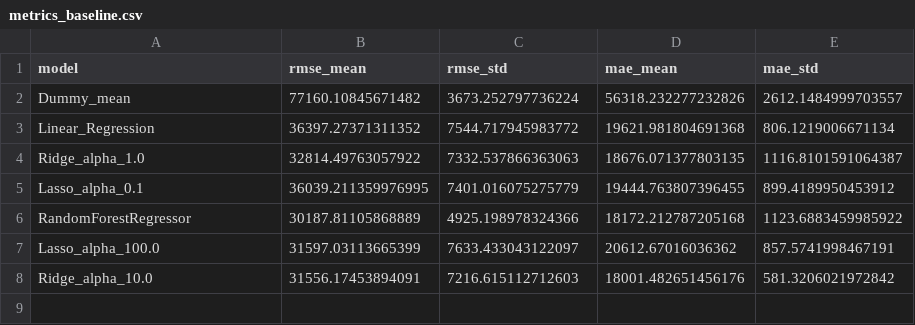
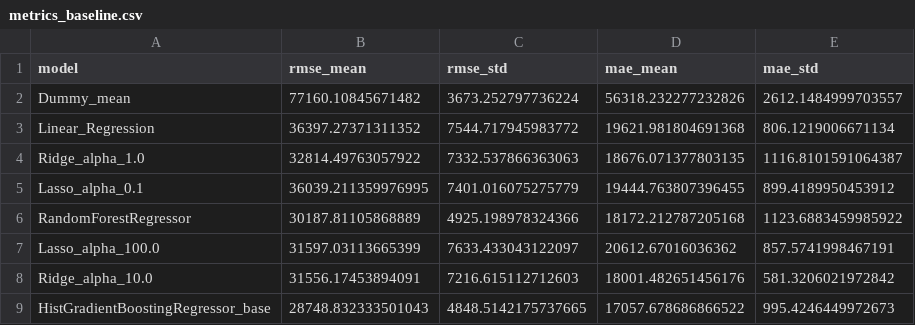
Before and after one commit to Uvlazhnitel/House-prices-regression, a CSV file: reports/metrics_baseline.csv, drawn as a sheet; the diff names each change by its address in the sheet, - before the commit and + after, or states it on an @@ line.

Commit message:
Add HistGradientBoostingRegressor model and update metrics report

```diff
--- a/reports/metrics_baseline.csv
+++ b/reports/metrics_baseline.csv
+row 9: HistGradientBoostingRegressor_base | 28748.832333501043 | 4848.5142175737665 | 17057.678686866522 | 995.4246449972673
```
Also changed, not shown: 1 other file.
